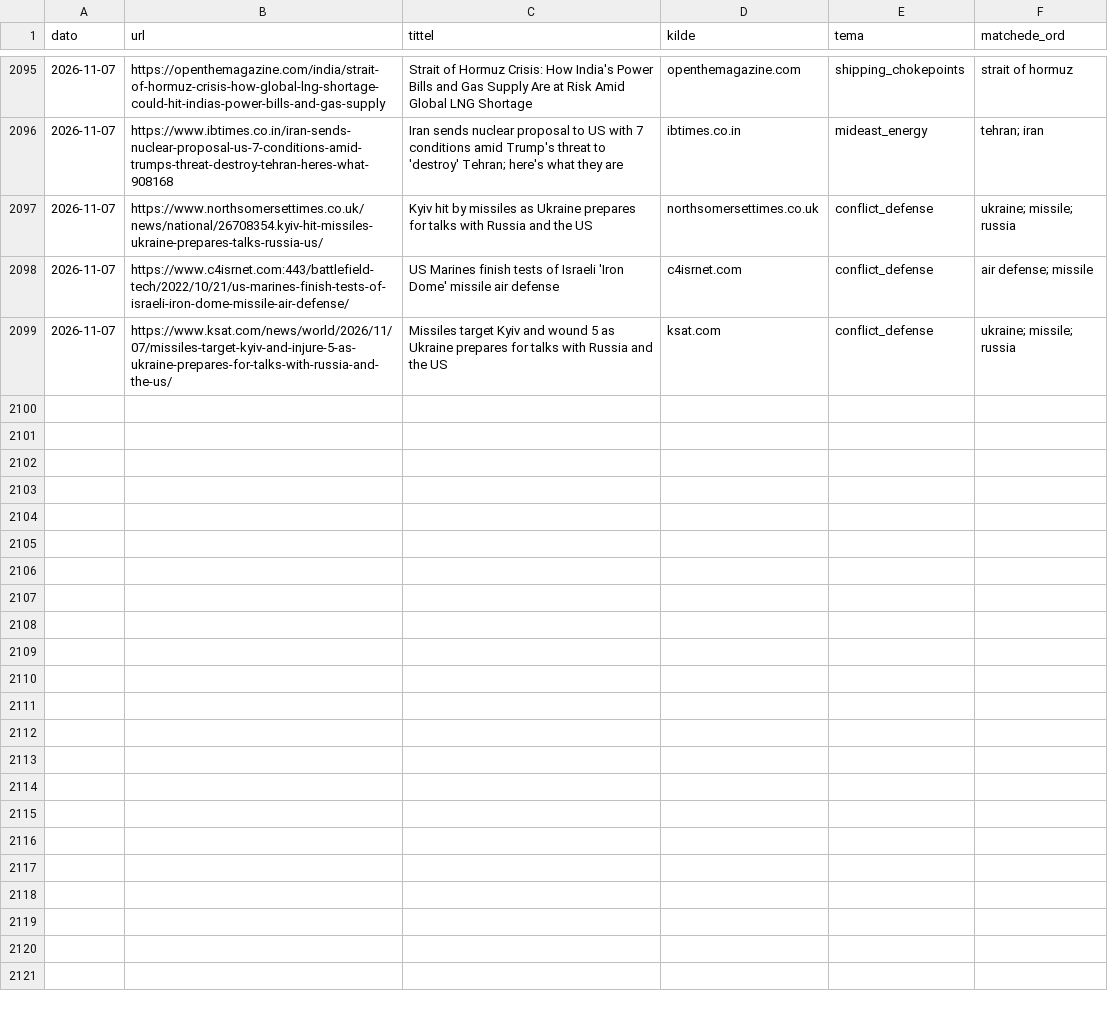
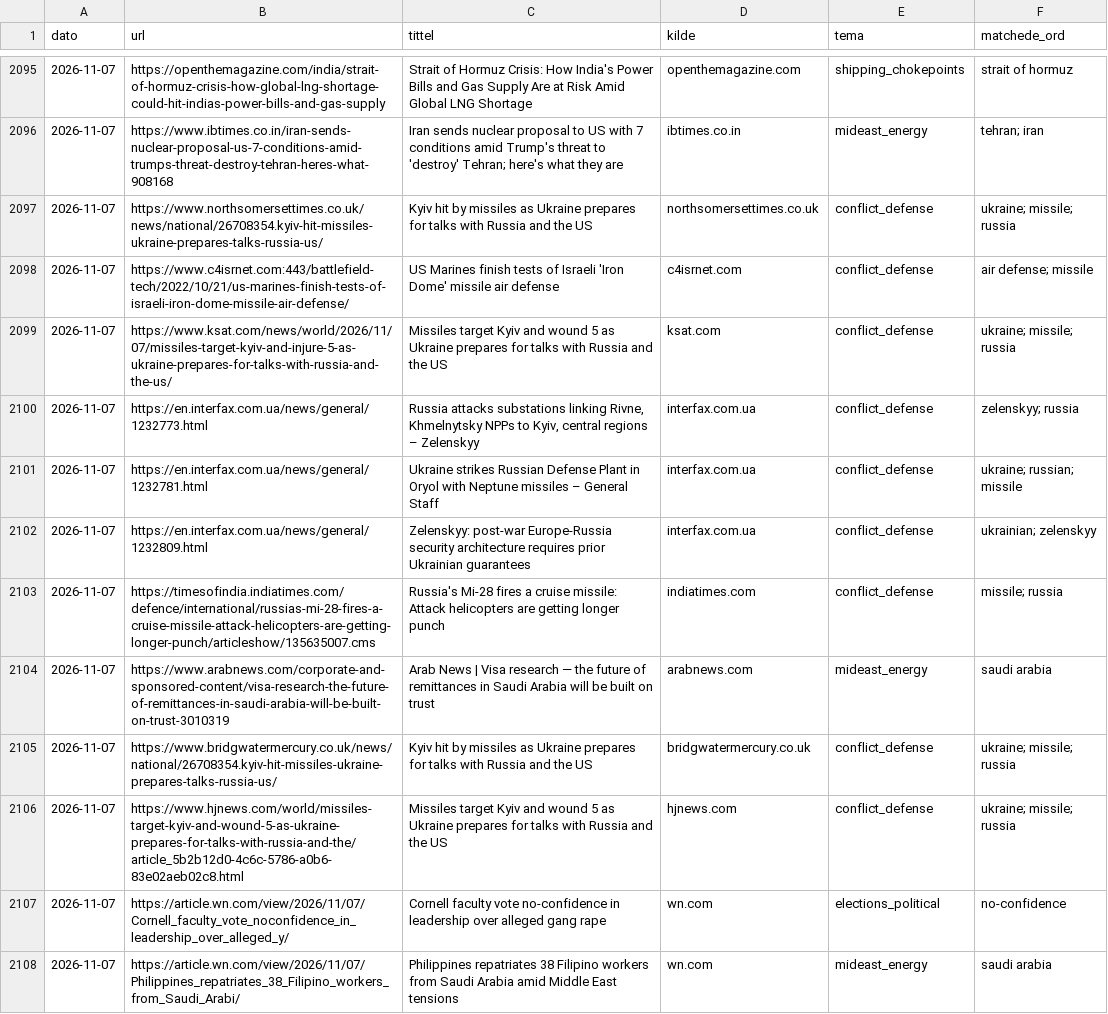
Before and after one commit to Feelwet/signal-tool, a CSV file: logs/tema_match_sjekk.csv, drawn as a sheet; only a part is shown, gaps mark what is left out; the diff covers the shown part only.

```diff
--- a/logs/tema_match_sjekk.csv
+++ b/logs/tema_match_sjekk.csv
@@ -2099 +2099,10 @@ dato,url,tittel,kilde,tema,matchede_ord
 2026-11-07,https://www.ksat.com/news/world/2026/11/07/missiles-target-kyiv-and-injure-5-as-ukraine-prepares-for-talks-with-russia-and-the-us/,Missiles target Kyiv and wound 5 as Ukraine prepares for talks with Russia and the US,ksat.com,conflict_defense,ukraine; missile; russia
+2026-11-07,https://en.interfax.com.ua/news/general/1232773.html,"Russia attacks substations linking Rivne, Khmelnytsky NPPs to Kyiv, central regions – Zelenskyy",interfax.com.ua,conflict_defense,zelenskyy; russia
+2026-11-07,https://en.interfax.com.ua/news/general/1232781.html,Ukraine strikes Russian Defense Plant in Oryol with Neptune missiles – General Staff,interfax.com.ua,conflict_defense,ukraine; russian; missile
+2026-11-07,https://en.interfax.com.ua/news/general/1232809.html,Zelenskyy: post-war Europe-Russia security architecture requires prior Ukrainian guarantees,interfax.com.ua,conflict_defense,ukrainian; zelenskyy
+2026-11-07,https://timesofindia.indiatimes.com/defence/international/russias-mi-28-fires-a-cruise-missile-attack-helicopters-are-getting-longer-punch/articleshow/135635007.cms,Russia's Mi-28 fires a cruise missile: Attack helicopters are getting longer punch,indiatimes.com,conflict_defense,missile; russia
+2026-11-07,https://www.arabnews.com/corporate-and-sponsored-content/visa-research-the-future-of-remittances-in-saudi-arabia-will-be-built-on-trust-3010319,Arab News | Visa research — the future of remittances in Saudi Arabia will be built on trust,arabnews.com,mideast_energy,saudi arabia
+2026-11-07,https://www.bridgwatermercury.co.uk/news/national/26708354.kyiv-hit-missiles-ukraine-prepares-talks-russia-us/,Kyiv hit by missiles as Ukraine prepares for talks with Russia and the US,bridgwatermercury.co.uk,conflict_defense,ukraine; missile; russia
+2026-11-07,https://www.hjnews.com/world/missiles-target-kyiv-and-wound-5-as-ukraine-prepares-for-talks-with-russia-and-the/article_5b2b12d0-4c6c-5786-a0b6-83e02aeb02c8.html,Missiles target Kyiv and wound 5 as Ukraine prepares for talks with Russia and the US,hjnews.com,conflict_defense,ukraine; missile; russia
+2026-11-07,https://article.wn.com/view/2026/11/07/Cornell_faculty_vote_noconfidence_in_leadership_over_alleged_y/,Cornell faculty vote no-confidence in leadership over alleged gang rape,wn.com,elections_political,no-confidence
+2026-11-07,https://article.wn.com/view/2026/11/07/Philippines_repatriates_38_Filipino_workers_from_Saudi_Arabi/,Philippines repatriates 38 Filipino workers from Saudi Arabia amid Middle East tensions,wn.com,mideast_energy,saudi arabia
```
Also changed, not shown: 9 added rows elsewhere in this file, logs/learn_exits.csv, logs/theme_score.csv, 4 other files.
